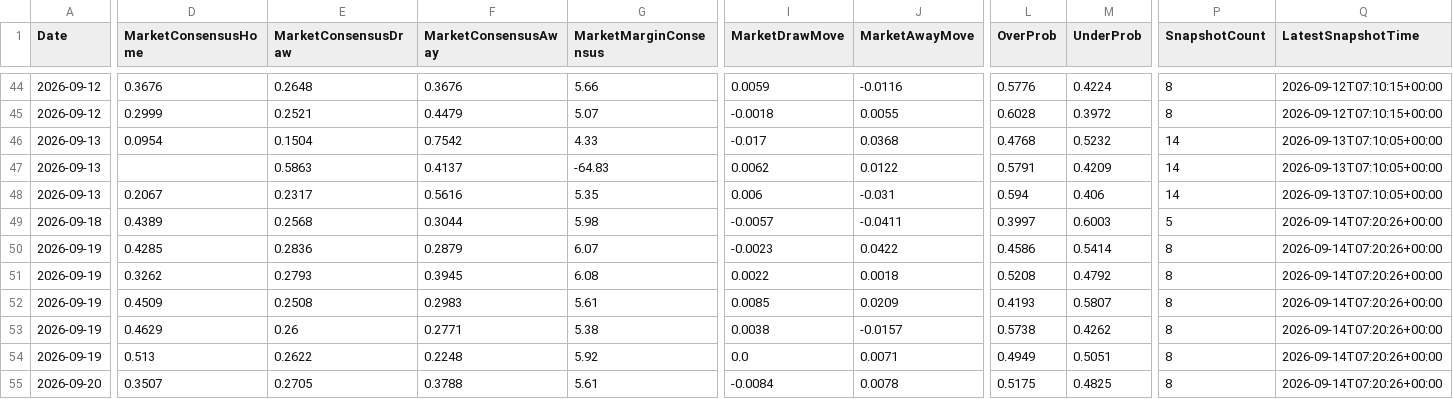
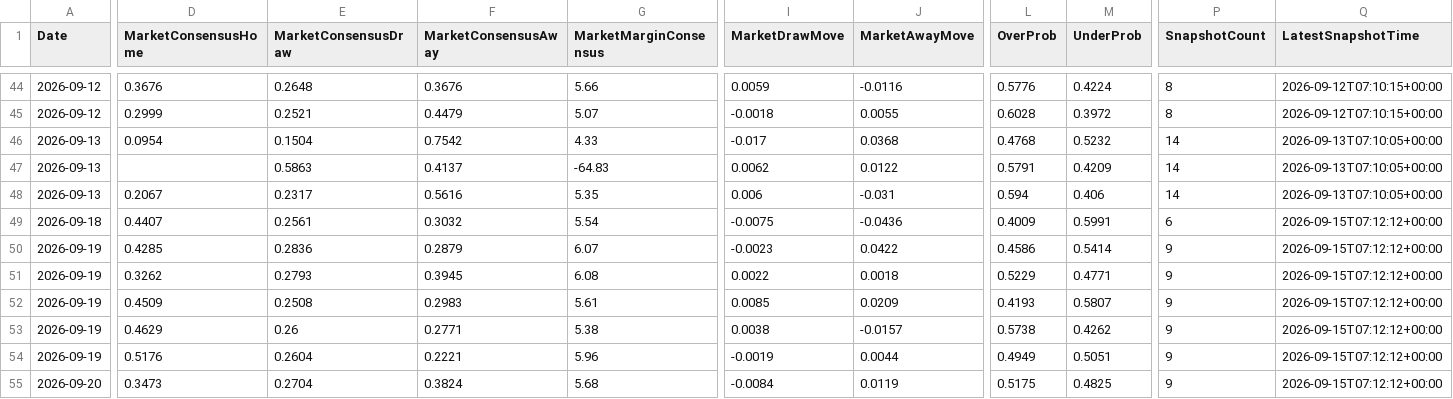
Before and after one commit to gmalbert/ligue-1, a CSV file: data_files/model_features/market_features.csv, drawn as a sheet; only a part is shown, gaps mark what is left out; the diff covers the shown part only; the diff names each change by its address in the sheet, - before the commit and + after, or states it on an @@ line.

```diff
--- a/data_files/model_features/market_features.csv
+++ b/data_files/model_features/market_features.csv
-D49 (MarketConsensusHome): 0.4389
+D49 (MarketConsensusHome): 0.4407
-E49 (MarketConsensusDraw): 0.2568
+E49 (MarketConsensusDraw): 0.2561
-F49 (MarketConsensusAway): 0.3044
+F49 (MarketConsensusAway): 0.3032
-G49 (MarketMarginConsensus): 5.98
+G49 (MarketMarginConsensus): 5.54
-I49 (MarketDrawMove): -0.0057
+I49 (MarketDrawMove): -0.0075
-J49 (MarketAwayMove): -0.0411
+J49 (MarketAwayMove): -0.0436
-L49 (OverProb): 0.3997
+L49 (OverProb): 0.4009
-M49 (UnderProb): 0.6003
+M49 (UnderProb): 0.5991
-P49 (SnapshotCount): 5
+P49 (SnapshotCount): 6
-Q49:Q55 (LatestSnapshotTime): 2026-09-14T07:20:26+00:00
+Q49:Q55 (LatestSnapshotTime): 2026-09-15T07:12:12+00:00
-P50:P55 (SnapshotCount): 8
+P50:P55 (SnapshotCount): 9
-L51 (OverProb): 0.5208
+L51 (OverProb): 0.5229
-M51 (UnderProb): 0.4792
+M51 (UnderProb): 0.4771
-D54 (MarketConsensusHome): 0.513
+D54 (MarketConsensusHome): 0.5176
-E54 (MarketConsensusDraw): 0.2622
+E54 (MarketConsensusDraw): 0.2604
-F54 (MarketConsensusAway): 0.2248
+F54 (MarketConsensusAway): 0.2221
-G54 (MarketMarginConsensus): 5.92
+G54 (MarketMarginConsensus): 5.96
-I54 (MarketDrawMove): 0.0
+I54 (MarketDrawMove): -0.0019
-J54 (MarketAwayMove): 0.0071
+J54 (MarketAwayMove): 0.0044
-D55 (MarketConsensusHome): 0.3507
+D55 (MarketConsensusHome): 0.3473
-E55 (MarketConsensusDraw): 0.2705
+E55 (MarketConsensusDraw): 0.2704
-F55 (MarketConsensusAway): 0.3788
+F55 (MarketConsensusAway): 0.3824
-G55 (MarketMarginConsensus): 5.61
+G55 (MarketMarginConsensus): 5.68
-J55 (MarketAwayMove): 0.0078
+J55 (MarketAwayMove): 0.0119
```
Also changed, not shown: 15 edited cells elsewhere in this file, data_files/predictions_log.csv, data_files/raw/match_weather.csv, 9 other files.
